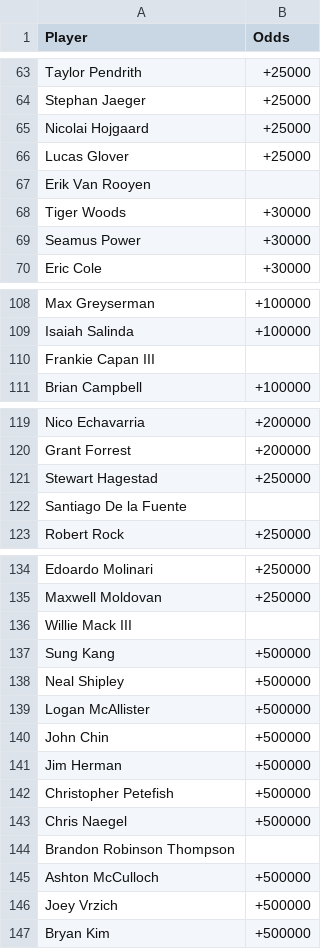
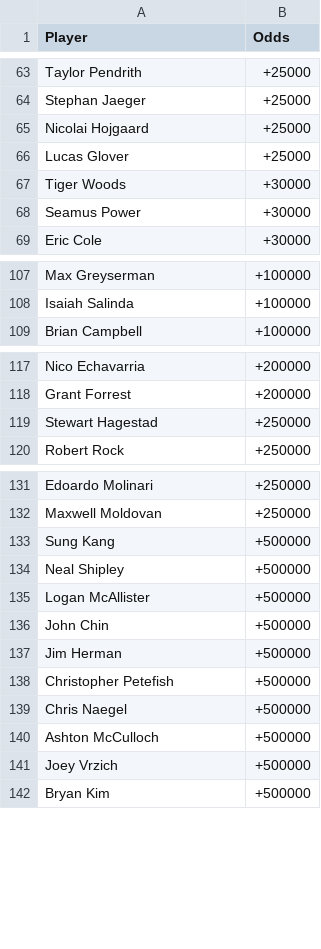
Before and after one commit to jalford14/drafter, a CSV file: players.csv, drawn as a sheet; only a part is shown, gaps mark what is left out.

Commit message:
can read create a stream of players and odds from a csv

```diff
--- a/players.csv
+++ b/players.csv
@@ -66,3 +66,2 @@ Nicolai Hojgaard,+25000
 Lucas Glover,+25000
-Erik Van Rooyen	
 Tiger Woods,+30000
@@ -109,3 +108,2 @@ Max Greyserman,+100000
 Isaiah Salinda,+100000
-Frankie Capan III	
 Brian Campbell,+100000
@@ -121,3 +119,2 @@ Grant Forrest,+200000
 Stewart Hagestad,+250000
-Santiago De la Fuente
 Robert Rock,+250000
@@ -135,3 +132,2 @@ Edoardo Molinari,+250000
 Maxwell Moldovan,+250000
-Willie Mack III	
 Sung Kang,+500000
@@ -143,3 +139,2 @@ Christopher Petefish,+500000
 Chris Naegel,+500000
-Brandon Robinson Thompson	
 Ashton McCulloch,+500000
```
Also changed, not shown: 2 other files.
